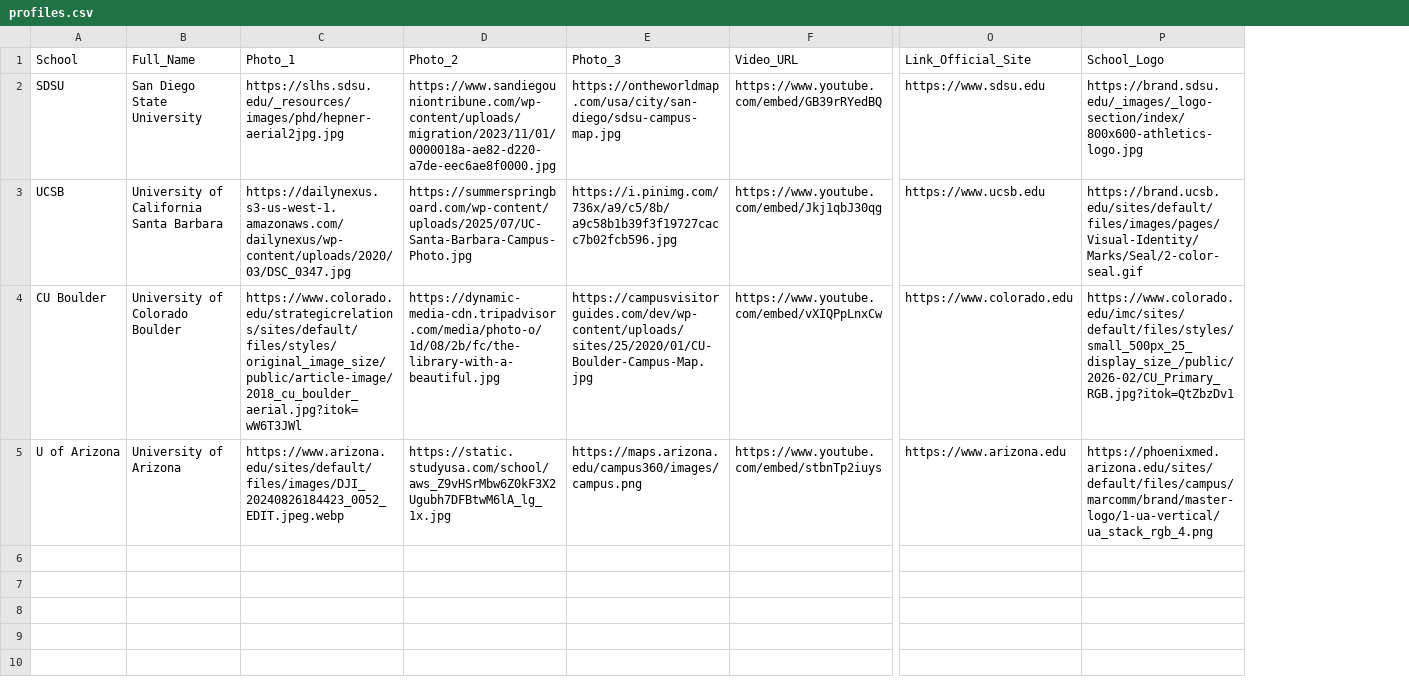
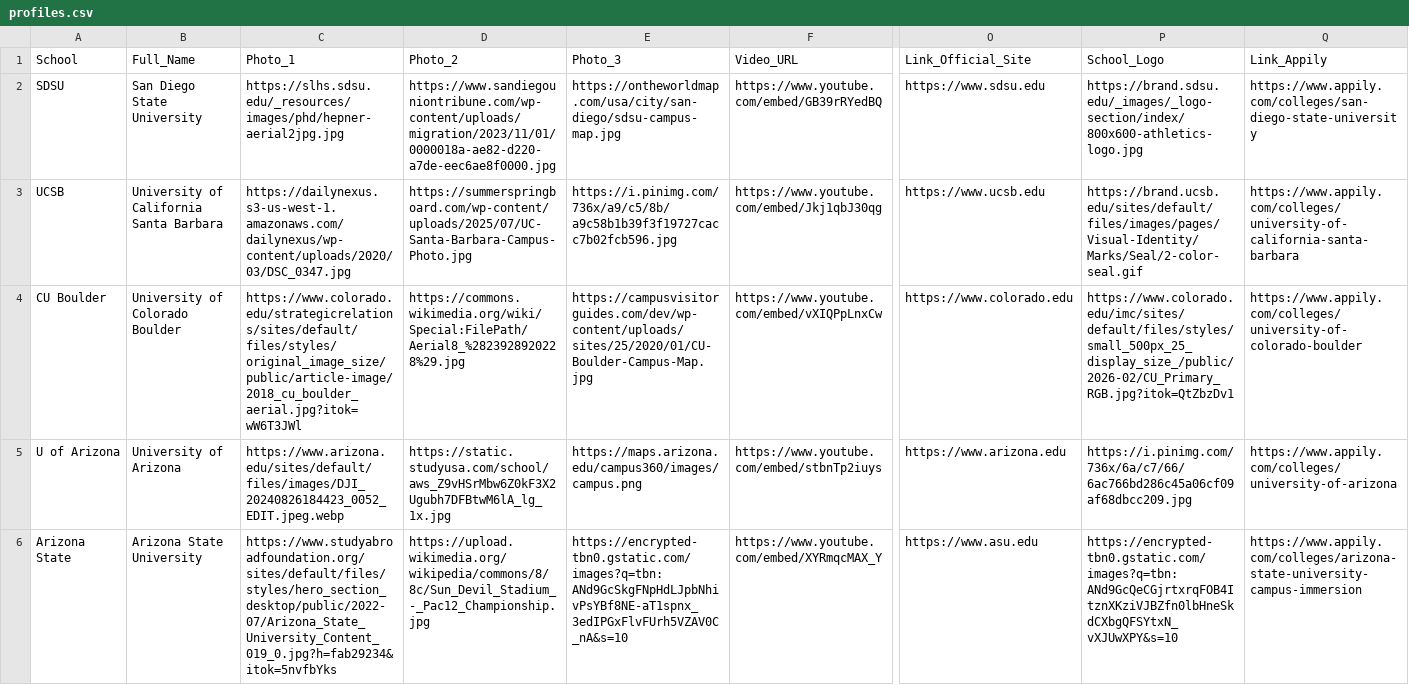
Before and after one commit to jhildebrand1/college-decision-tool, a CSV file: profiles.csv, drawn as a sheet; only a part is shown, gaps mark what is left out; rows hold the shown columns only; the diff names each change by its address in the sheet, - before the commit and + after, or states it on an @@ line.

```diff
--- a/profiles.csv
+++ b/profiles.csv
+column Q (Link_Appily), rows 2-5: https://www.appily.com/colleges/san-diego-state-university | https://www.appily.com/colleges/university-of-california-santa-barbara | https://www.appily.com/colleges/university-of-colorado-boulder | https://www.appily.com/colleges/university-of-arizona
-D4 (Photo_2): https://dynamic-media-cdn.tripadvisor.com/media/photo-o/1d/08/2b/fc/the-library-with-a-beautiful.jpg
+D4 (Photo_2): https://commons.wikimedia.org/wiki/Special:FilePath/Aerial8_%2823928920228%29.jpg
-P5 (School_Logo): https://phoenixmed.arizona.edu/sites/default/files/campus/marcomm/brand/master-logo/1-ua-vertical/ua_stack_rgb_4.png
+P5 (School_Logo): https://i.pinimg.com/736x/6a/c7/66/6ac766bd286c45a06cf09af68dbcc209.jpg
+row 6: Arizona State | Arizona State University | https://www.studyabroadfoundation.org/sites/default/files/styles/hero_section_desktop/public/2022-07/Arizona_State_University_Content_019_0.jpg?h=fab29234&itok=5nvfbYks | https://upload.wikimedia.org/wikipedia/commons/8/8c/Sun_Devil_Stadium_-_Pac12_Championship.jpg | https://encrypted-tbn0.gstatic.com/images?q=tbn:ANd9GcSkgFNpHdLJpbNhivPsYBf8NE-aT1spnx_3edIPGxFlvFUrh5VZAV0C_nA&s=10 | https://www.youtube.com/embed/XYRmqcMAX_Y | https://www.asu.edu | https://encrypted-tbn0.gstatic.com/images?q=tbn:ANd9GcQeCGjrtxrqFOB4ItznXKziVJBZfn0lbHneSkdCXbgQFSYtxN_vXJUwXPY&s=10 | https://www.appily.com/colleges/arizona-state-university-campus-immersion
```
Also changed, not shown: 1 other file.
